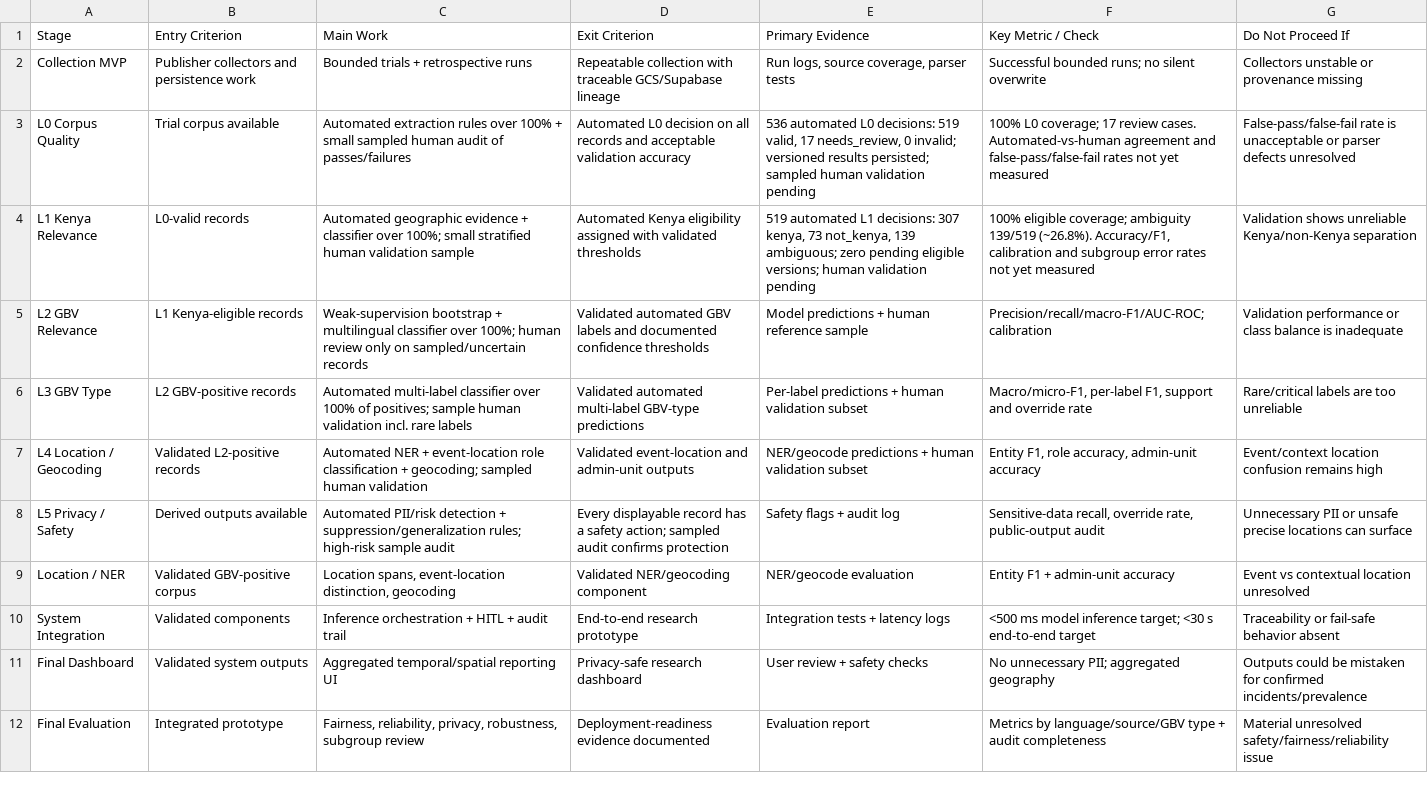
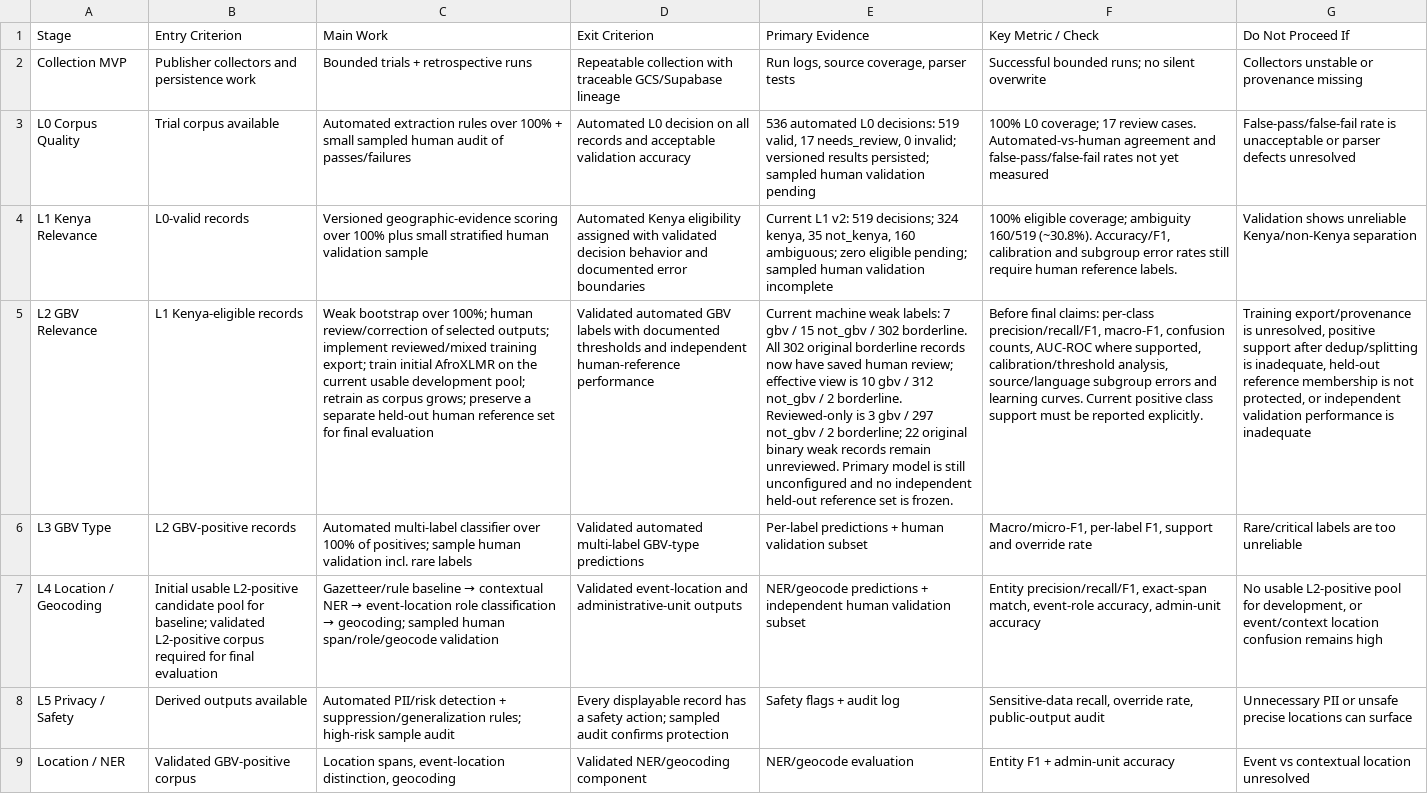
Before and after one commit to MutuaNdunda/gbv-news-ai, a CSV file: docs/roadmap/stage_gates.csv, drawn as a sheet; only a part is shown; the shorter side is filled out with more unchanged rows; the diff names each change by its address in the sheet, - before the commit and + after, or states it on an @@ line.

```diff
--- a/docs/roadmap/stage_gates.csv
+++ b/docs/roadmap/stage_gates.csv
-C4: Automated geographic evidence + classifier over 100%; small stratified…
+C4: Versioned geographic-evidence scoring over 100% plus small stratified…
-D4: …with validated thresholds
+D4: …with validated decision behavior and documented error boundaries
-E4: 519 automated L1 decisions: 307 kenya, 73 not_kenya, 139 ambiguous; zero pending eligible versions; human validation pending
+E4: Current L1 v2: 519 decisions; 324 kenya, 35 not_kenya, 160 ambiguous; zero eligible pending; sampled human validation incomplete
-F4: …coverage; ambiguity 139/519 (~26.8%). Accuracy/F1, calibration and subgroup error rates not yet measured
+F4: …coverage; ambiguity 160/519 (~30.8%). Accuracy/F1, calibration and subgroup error rates still require human reference labels.
-C5: Weak-supervision bootstrap + multilingual classifier over 100%; human review only on sampled/uncertain records
+C5: Weak bootstrap over 100%; human review/correction of selected outputs; implement reviewed/mixed training export; train initial AfroXLMR on the current usable development pool; retrain as corpus grows; preserve a separate held-out human reference set for final evaluation
-D5: …GBV labels and documented confidence thresholds
+D5: …GBV labels with documented thresholds and independent human-reference performance
-E5: Model predictions + human reference sample
+E5: Current machine weak labels: 7 gbv / 15 not_gbv / 302 borderline. All 302 original borderline records now have saved human review; effective view is 10 gbv / 312 not_gbv / 2 borderline. Reviewed-only is 3 gbv / 297 not_gbv / 2 borderline; 22 original binary weak records remain unreviewed. Primary model is still unconfigured and no independent held-out reference set is frozen.
-F5: Precision/recall/macro-F1/AUC-ROC; calibration
+F5: Before final claims: per-class precision/recall/F1, macro-F1, confusion counts, AUC-ROC where supported, calibration/threshold analysis, source/language subgroup errors and learning curves. Current positive class support must be reported explicitly.
-G5: Validation performance or class balance is inadequate
+G5: Training export/provenance is unresolved, positive support after dedup/splitting is inadequate, held-out reference membership is not protected, or independent validation performance is inadequate
-B7: Validated L2-positive records
+B7: Initial usable L2-positive candidate pool for baseline; validated L2-positive corpus required for final evaluation
@@ C7: Automated NER + event-location role classification + geocoding; sampled human validation → Gazetteer/rule baseline → contextual NER → event-location role classification → geocoding; sampled human span/role/geocode validation @@
-D7: …event-location and admin-unit outputs
+D7: …event-location and administrative-unit outputs
-E7: …predictions + human validation…
+E7: …predictions + independent human validation…
-F7: Entity F1, role accuracy, admin-unit…
+F7: Entity precision/recall/F1, exact-span match, event-role accuracy, admin-unit…
-G7: Event/context location confusion…
+G7: No usable L2-positive pool for development, or event/context location confusion…
```
Also changed, not shown: docs/roadmap/annotation_layers.csv, docs/roadmap/current_state.csv, 18 other files.
